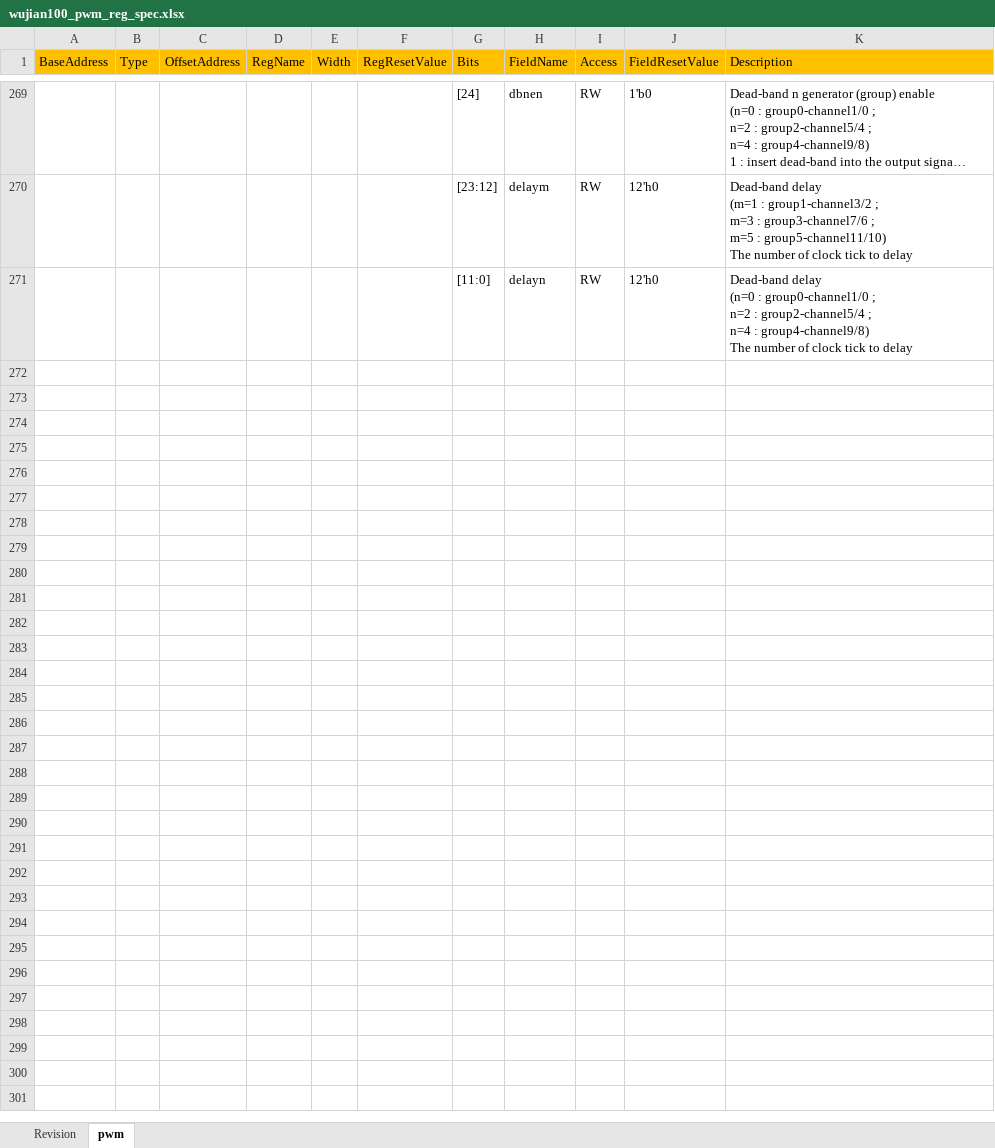
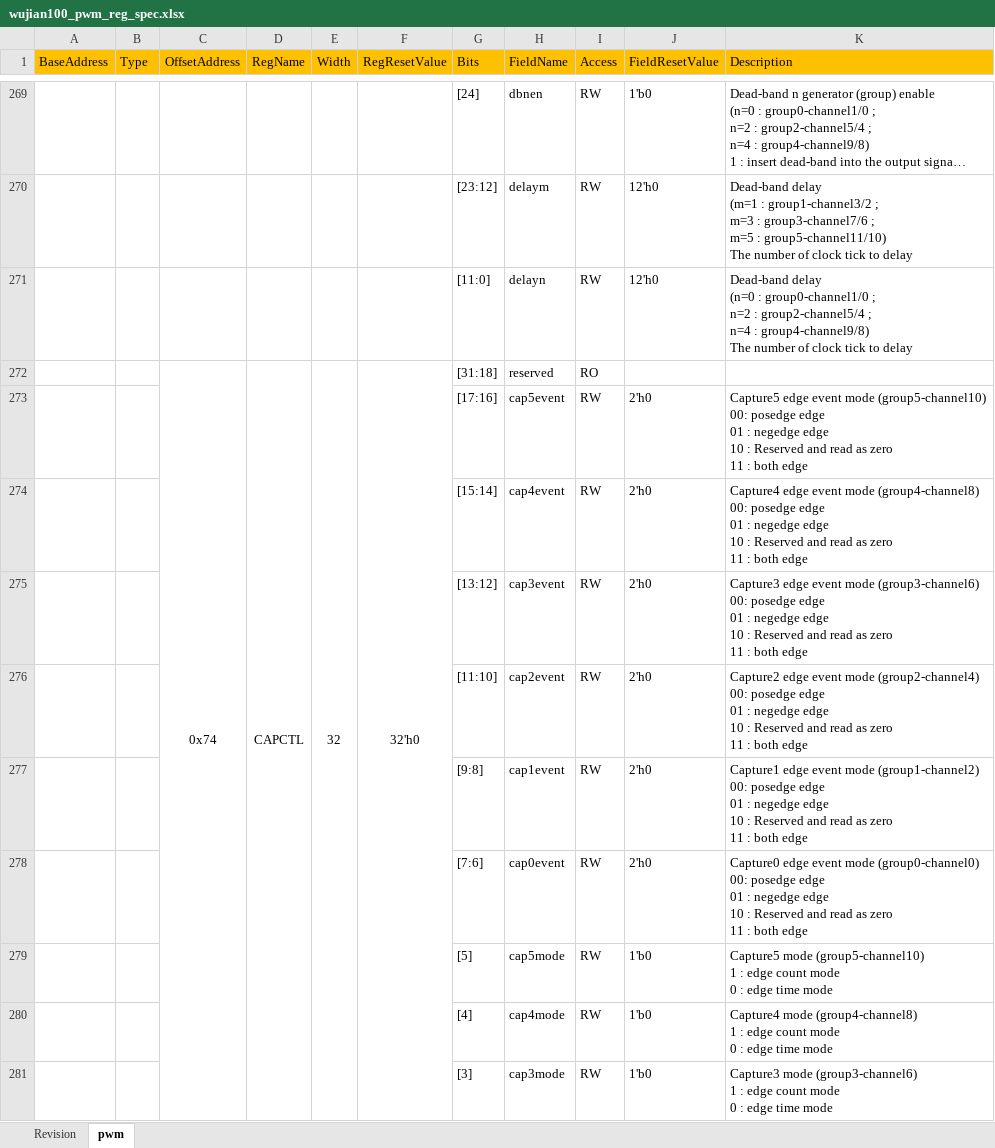
Before and after one commit to LitchiKnight/wujian100_verification, an Excel workbook: wujian100_sim/reg_model/Excel/wujian100_pwm_reg_spec.xlsx, sheet pwm, drawn as a sheet; only a part is shown, gaps mark what is left out; long unchanged cells end in …; values as stored, in another font and other column widths than the file's, no borders; ↵ is a line break in a cell; the diff covers the shown part only; the diff names each change by its address in the sheet, - before the commit and + after, or states it on an @@ line.

Commit message:
update PWM register Excel

```diff
--- a/wujian100_sim/reg_model/Excel/wujian100_pwm_reg_spec.xlsx (sheet pwm)
+++ b/wujian100_sim/reg_model/Excel/wujian100_pwm_reg_spec.xlsx (sheet pwm)
+row 272:  |  | 0x74 | CAPCTL | 32 | 32'h0 | [31:18] | reserved | RO
+row 273:  |  |  |  |  |  | [17:16] | cap5event | RW | 2'h0 | Capture5 edge event mode (group5-channel10) ↵ 00: posedge edge ↵ 01 : negedge edge ↵ 10 : Reserved and read as zero ↵ 11 : both edge
+row 274:  |  |  |  |  |  | [15:14] | cap4event | RW | 2'h0 | Capture4 edge event mode (group4-channel8) ↵ 00: posedge edge ↵ 01 : negedge edge ↵ 10 : Reserved and read as zero ↵ 11 : both edge
+row 275:  |  |  |  |  |  | [13:12] | cap3event | RW | 2'h0 | Capture3 edge event mode (group3-channel6) ↵ 00: posedge edge ↵ 01 : negedge edge ↵ 10 : Reserved and read as zero ↵ 11 : both edge
+row 276:  |  |  |  |  |  | [11:10] | cap2event | RW | 2'h0 | Capture2 edge event mode (group2-channel4) ↵ 00: posedge edge ↵ 01 : negedge edge ↵ 10 : Reserved and read as zero ↵ 11 : both edge
+row 277:  |  |  |  |  |  | [9:8] | cap1event | RW | 2'h0 | Capture1 edge event mode (group1-channel2) ↵ 00: posedge edge ↵ 01 : negedge edge ↵ 10 : Reserved and read as zero ↵ 11 : both edge
+row 278:  |  |  |  |  |  | [7:6] | cap0event | RW | 2'h0 | Capture0 edge event mode (group0-channel0) ↵ 00: posedge edge ↵ 01 : negedge edge ↵ 10 : Reserved and read as zero ↵ 11 : both edge
+row 279:  |  |  |  |  |  | [5] | cap5mode | RW | 1'b0 | Capture5 mode (group5-channel10) ↵ 1 : edge count mode ↵ 0 : edge time mode
+row 280:  |  |  |  |  |  | [4] | cap4mode | RW | 1'b0 | Capture4 mode (group4-channel8) ↵ 1 : edge count mode ↵ 0 : edge time mode
+row 281:  |  |  |  |  |  | [3] | cap3mode | RW | 1'b0 | Capture3 mode (group3-channel6) ↵ 1 : edge count mode ↵ 0 : edge time mode
```
Also changed, not shown: 113 added rows elsewhere in this sheet.
